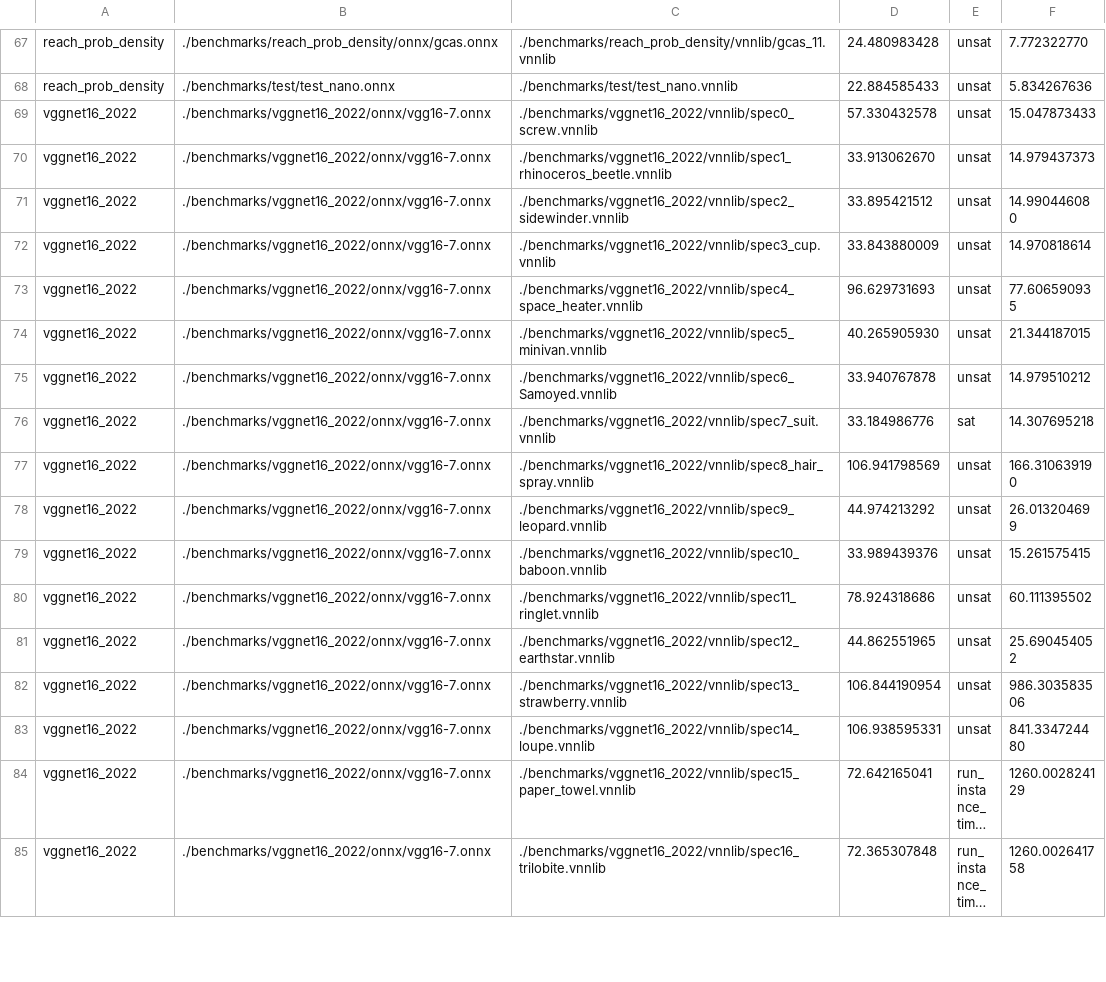
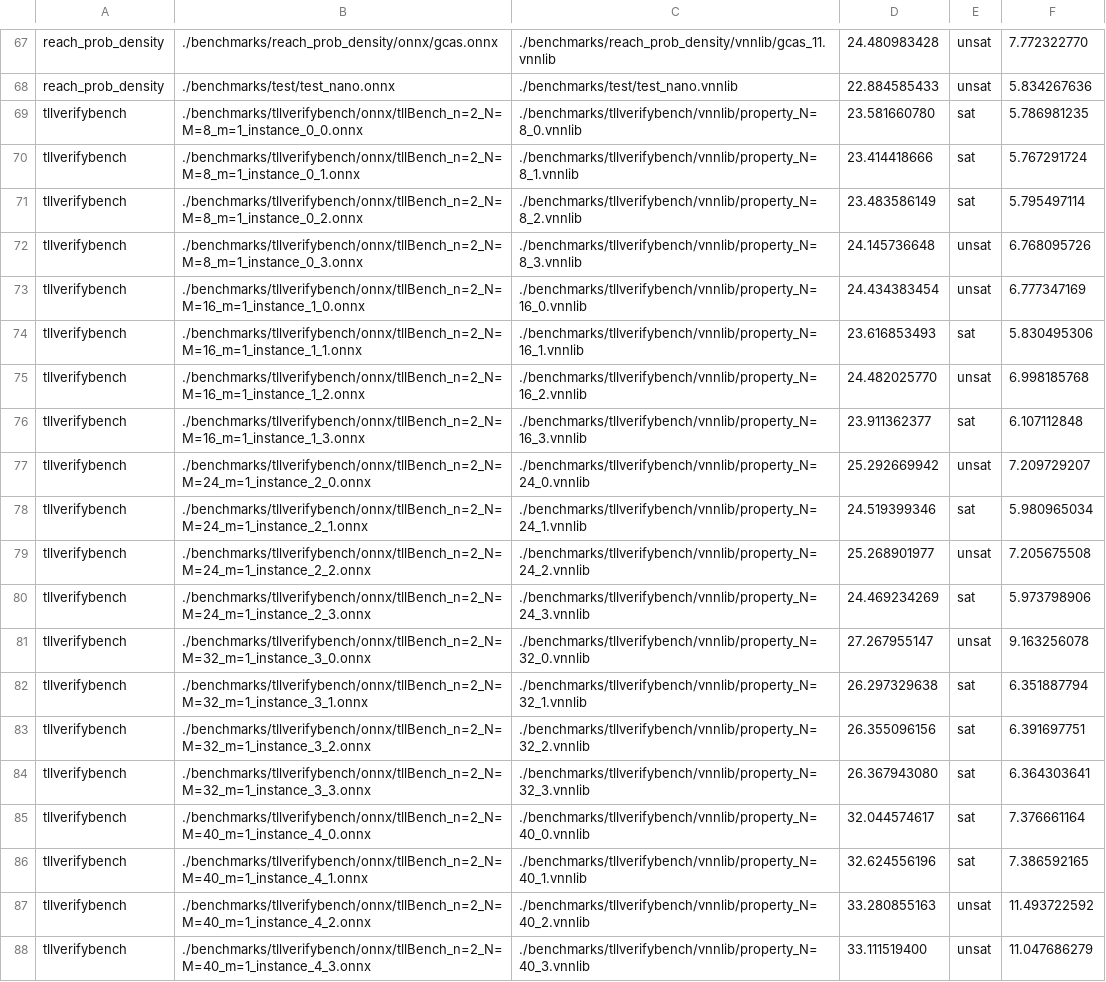
Before and after one commit to ChristopherBrix/vnncomp2023_results, a CSV file: alpha_beta_crown/results.csv, drawn as a sheet; only a part is shown, gaps mark what is left out; the shorter side is filled out with more unchanged rows; long unchanged cells end in …; the diff covers the shown part only; the diff names each change by its address in the sheet, - before the commit and + after, or states it on an @@ line.

Commit message:
Added results for alpha_beta_crown on 2022_tllverifybench

```diff
--- a/alpha_beta_crown/results.csv
+++ b/alpha_beta_crown/results.csv
+row 69: tllverifybench | ./benchmarks/tllverifybench/onnx/tllBench_n=2_N=M=8_m=1_instance_0_0.onnx | ./benchmarks/tllverifybench/vnnlib/property_N=8_0.vnnlib | 23.581660780 | sat | 5.786981235
+row 70: tllverifybench | ./benchmarks/tllverifybench/onnx/tllBench_n=2_N=M=8_m=1_instance_0_1.onnx | ./benchmarks/tllverifybench/vnnlib/property_N=8_1.vnnlib | 23.414418666 | sat | 5.767291724
+row 71: tllverifybench | ./benchmarks/tllverifybench/onnx/tllBench_n=2_N=M=8_m=1_instance_0_2.onnx | ./benchmarks/tllverifybench/vnnlib/property_N=8_2.vnnlib | 23.483586149 | sat | 5.795497114
+row 72: tllverifybench | ./benchmarks/tllverifybench/onnx/tllBench_n=2_N=M=8_m=1_instance_0_3.onnx | ./benchmarks/tllverifybench/vnnlib/property_N=8_3.vnnlib | 24.145736648 | unsat | 6.768095726
+row 73: tllverifybench | ./benchmarks/tllverifybench/onnx/tllBench_n=2_N=M=16_m=1_instance_1_0.onnx | ./benchmarks/tllverifybench/vnnlib/property_N=16_0.vnnlib | 24.434383454 | unsat | 6.777347169
+row 74: tllverifybench | ./benchmarks/tllverifybench/onnx/tllBench_n=2_N=M=16_m=1_instance_1_1.onnx | ./benchmarks/tllverifybench/vnnlib/property_N=16_1.vnnlib | 23.616853493 | sat | 5.830495306
+row 75: tllverifybench | ./benchmarks/tllverifybench/onnx/tllBench_n=2_N=M=16_m=1_instance_1_2.onnx | ./benchmarks/tllverifybench/vnnlib/property_N=16_2.vnnlib | 24.482025770 | unsat | 6.998185768
+row 76: tllverifybench | ./benchmarks/tllverifybench/onnx/tllBench_n=2_N=M=16_m=1_instance_1_3.onnx | ./benchmarks/tllverifybench/vnnlib/property_N=16_3.vnnlib | 23.911362377 | sat | 6.107112848
+row 77: tllverifybench | ./benchmarks/tllverifybench/onnx/tllBench_n=2_N=M=24_m=1_instance_2_0.onnx | ./benchmarks/tllverifybench/vnnlib/property_N=24_0.vnnlib | 25.292669942 | unsat | 7.209729207
+row 78: tllverifybench | ./benchmarks/tllverifybench/onnx/tllBench_n=2_N=M=24_m=1_instance_2_1.onnx | ./benchmarks/tllverifybench/vnnlib/property_N=24_1.vnnlib | 24.519399346 | sat | 5.980965034
+row 79: tllverifybench | ./benchmarks/tllverifybench/onnx/tllBench_n=2_N=M=24_m=1_instance_2_2.onnx | ./benchmarks/tllverifybench/vnnlib/property_N=24_2.vnnlib | 25.268901977 | unsat | 7.205675508
+row 80: tllverifybench | ./benchmarks/tllverifybench/onnx/tllBench_n=2_N=M=24_m=1_instance_2_3.onnx | ./benchmarks/tllverifybench/vnnlib/property_N=24_3.vnnlib | 24.469234269 | sat | 5.973798906
+row 81: tllverifybench | ./benchmarks/tllverifybench/onnx/tllBench_n=2_N=M=32_m=1_instance_3_0.onnx | ./benchmarks/tllverifybench/vnnlib/property_N=32_0.vnnlib | 27.267955147 | unsat | 9.163256078
+row 82: tllverifybench | ./benchmarks/tllverifybench/onnx/tllBench_n=2_N=M=32_m=1_instance_3_1.onnx | ./benchmarks/tllverifybench/vnnlib/property_N=32_1.vnnlib | 26.297329638 | sat | 6.351887794
+row 83: tllverifybench | ./benchmarks/tllverifybench/onnx/tllBench_n=2_N=M=32_m=1_instance_3_2.onnx | ./benchmarks/tllverifybench/vnnlib/property_N=32_2.vnnlib | 26.355096156 | sat | 6.391697751
+row 84: tllverifybench | ./benchmarks/tllverifybench/onnx/tllBench_n=2_N=M=32_m=1_instance_3_3.onnx | ./benchmarks/tllverifybench/vnnlib/property_N=32_3.vnnlib | 26.367943080 | sat | 6.364303641
+row 85: tllverifybench | ./benchmarks/tllverifybench/onnx/tllBench_n=2_N=M=40_m=1_instance_4_0.onnx | ./benchmarks/tllverifybench/vnnlib/property_N=40_0.vnnlib | 32.044574617 | sat | 7.376661164
+row 86: tllverifybench | ./benchmarks/tllverifybench/onnx/tllBench_n=2_N=M=40_m=1_instance_4_1.onnx | ./benchmarks/tllverifybench/vnnlib/property_N=40_1.vnnlib | 32.624556196 | sat | 7.386592165
+row 87: tllverifybench | ./benchmarks/tllverifybench/onnx/tllBench_n=2_N=M=40_m=1_instance_4_2.onnx | ./benchmarks/tllverifybench/vnnlib/property_N=40_2.vnnlib | 33.280855163 | unsat | 11.493722592
+row 88: tllverifybench | ./benchmarks/tllverifybench/onnx/tllBench_n=2_N=M=40_m=1_instance_4_3.onnx | ./benchmarks/tllverifybench/vnnlib/property_N=40_3.vnnlib | 33.111519400 | unsat | 11.047686279
```
Also changed, not shown: 13 added rows elsewhere in this file, 23 other files.
